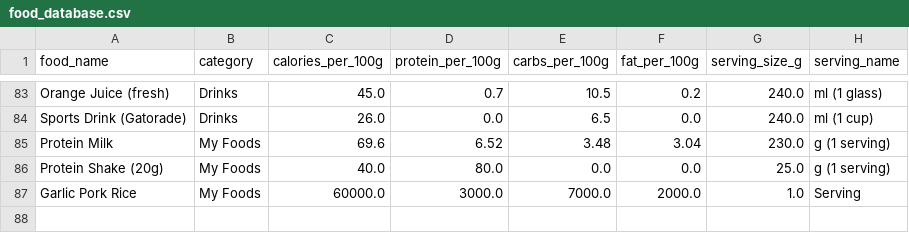
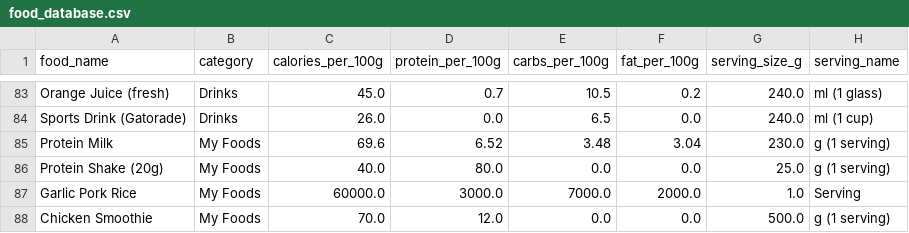
Before and after one commit to NontFakungkun/health-tracker, a CSV file: data/food_database.csv, drawn as a sheet; only a part is shown, gaps mark what is left out.

```diff
--- a/data/food_database.csv
+++ b/data/food_database.csv
@@ -87 +87,2 @@ Protein Shake (20g),My Foods,40.0,80.0,0.0,0.0,25.0,g (1 serving)
 Garlic Pork Rice,My Foods,60000.0,3000.0,7000.0,2000.0,1.0,Serving
+Chicken Smoothie,My Foods,70.0,12.0,0.0,0.0,500.0,g (1 serving)
```
Also changed, not shown: 7 other files.
